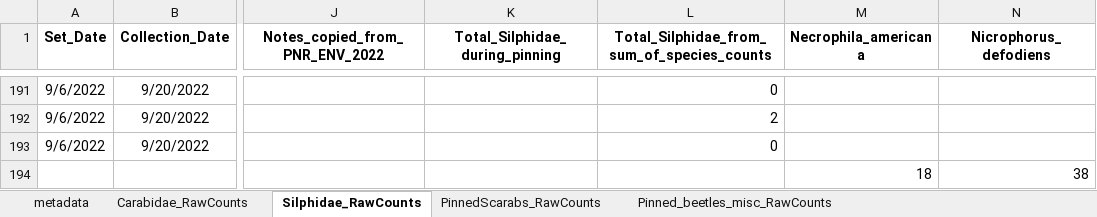
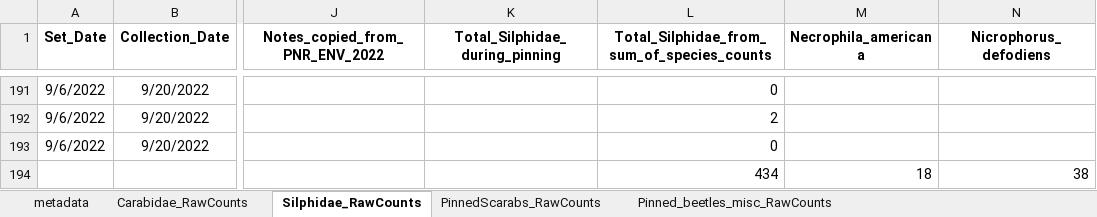
Before and after one commit to KPerryLab/PNR_Beetles, an Excel workbook: PNR_Raw_Data/PNR2022_InvertebrateCommunity.xlsx, sheet Silphidae_RawCounts, drawn as a sheet; only a part is shown, gaps mark what is left out; values as stored, in another font and other column widths than the file's, no borders; the diff names each change by its address in the sheet, - before the commit and + after, or states it on an @@ line.

```diff
--- a/PNR_Raw_Data/PNR2022_InvertebrateCommunity.xlsx (sheet Silphidae_RawCounts)
+++ b/PNR_Raw_Data/PNR2022_InvertebrateCommunity.xlsx (sheet Silphidae_RawCounts)
-L194: (empty)
+L194: 434
```
Also changed, not shown: sheet Pinned_beetles_misc_RawCounts, sheet PinnedScarabs_RawCounts, formulas that keep their value.
